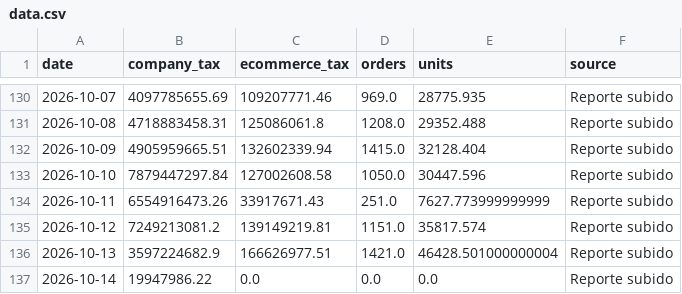
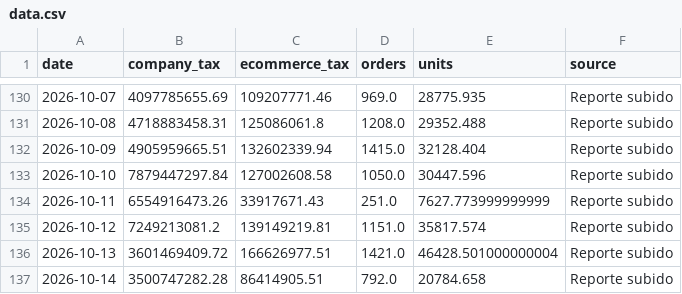
Before and after one commit to 2026-Masonline/masonline-dashboard, a CSV file: data.csv, drawn as a sheet; only a part is shown, gaps mark what is left out.

Commit message:
Actualizar datos ecommerce - Mes en curso

```diff
--- a/data.csv
+++ b/data.csv
@@ -135,3 +135,3 @@ date,company_tax,ecommerce_tax,orders,units,source
 2026-10-12,7249213081.2,139149219.81,1151.0,35817.574,Reporte subido
-2026-10-13,3597224682.9,166626977.51,1421.0,46428.501000000004,Reporte subido
-2026-10-14,19947986.22,0.0,0.0,0.0,Reporte subido
+2026-10-13,3601469409.72,166626977.51,1421.0,46428.501000000004,Reporte subido
+2026-10-14,3500747282.28,86414905.51,792.0,20784.658,Reporte subido
```
